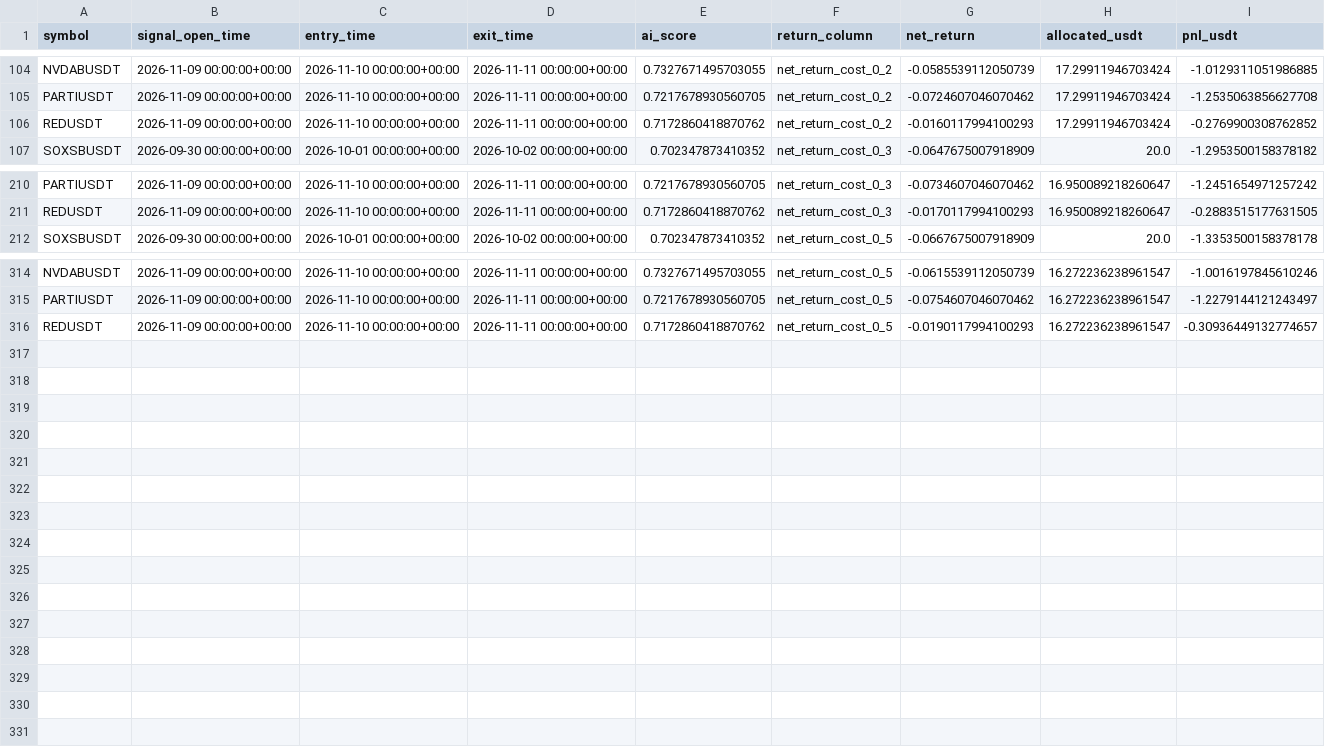
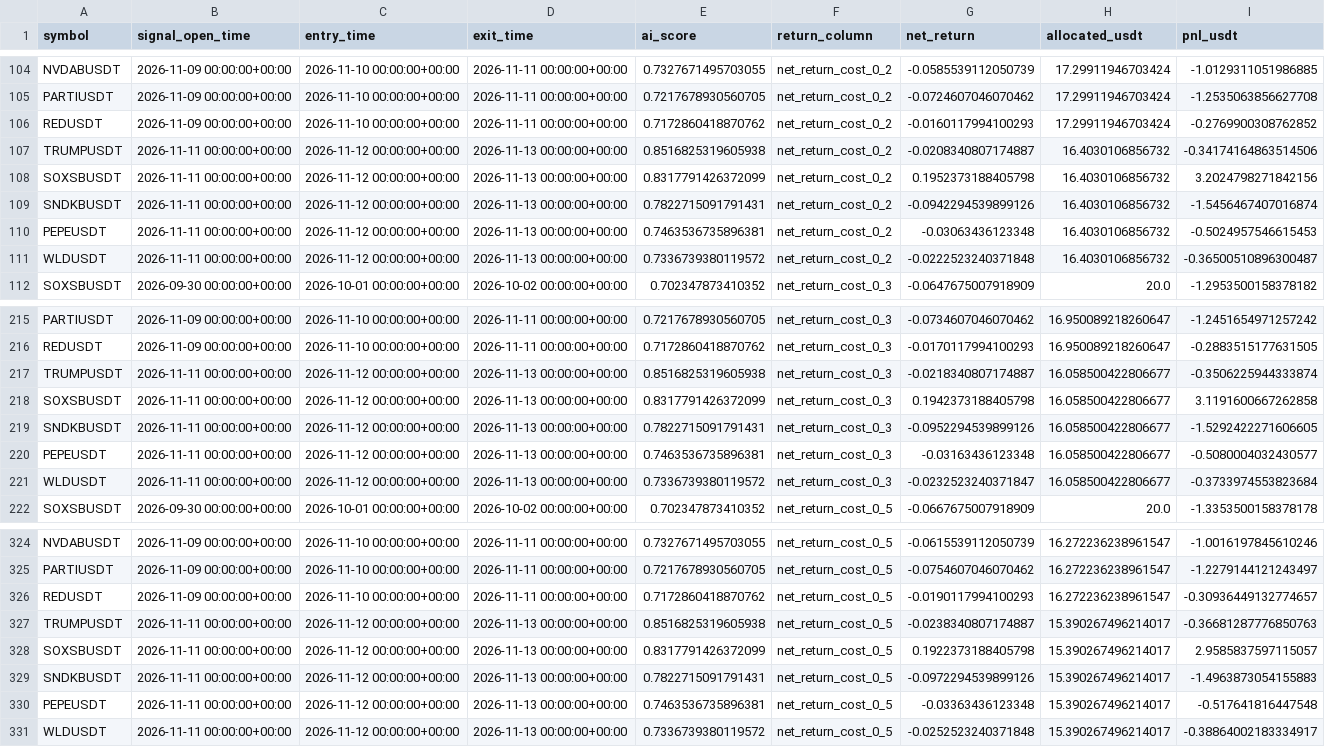
Before and after one commit to ISTATAM/CryptoAI-Online, a CSV file: paper_trading/performance_trades.csv, drawn as a sheet; only a part is shown, gaps mark what is left out; the diff names each change by its address in the sheet, - before the commit and + after, or states it on an @@ line.

```diff
--- a/paper_trading/performance_trades.csv
+++ b/paper_trading/performance_trades.csv
+row 107: TRUMPUSDT | 2026-11-11 00:00:00+00:00 | 2026-11-12 00:00:00+00:00 | 2026-11-13 00:00:00+00:00 | 0.8516825319605938 | net_return_cost_0_2 | -0.0208340807174887 | 16.4030106856732 | -0.34174164863514506
+row 108: SOXSBUSDT | 2026-11-11 00:00:00+00:00 | 2026-11-12 00:00:00+00:00 | 2026-11-13 00:00:00+00:00 | 0.8317791426372099 | net_return_cost_0_2 | 0.1952373188405798 | 16.4030106856732 | 3.2024798271842156
+row 109: SNDKBUSDT | 2026-11-11 00:00:00+00:00 | 2026-11-12 00:00:00+00:00 | 2026-11-13 00:00:00+00:00 | 0.7822715091791431 | net_return_cost_0_2 | -0.0942294539899126 | 16.4030106856732 | -1.5456467407016874
+row 110: PEPEUSDT | 2026-11-11 00:00:00+00:00 | 2026-11-12 00:00:00+00:00 | 2026-11-13 00:00:00+00:00 | 0.7463536735896381 | net_return_cost_0_2 | -0.03063436123348 | 16.4030106856732 | -0.5024957546615453
+row 111: WLDUSDT | 2026-11-11 00:00:00+00:00 | 2026-11-12 00:00:00+00:00 | 2026-11-13 00:00:00+00:00 | 0.7336739380119572 | net_return_cost_0_2 | -0.0222523240371848 | 16.4030106856732 | -0.36500510896300487
+row 217: TRUMPUSDT | 2026-11-11 00:00:00+00:00 | 2026-11-12 00:00:00+00:00 | 2026-11-13 00:00:00+00:00 | 0.8516825319605938 | net_return_cost_0_3 | -0.0218340807174887 | 16.058500422806677 | -0.3506225944333874
+row 218: SOXSBUSDT | 2026-11-11 00:00:00+00:00 | 2026-11-12 00:00:00+00:00 | 2026-11-13 00:00:00+00:00 | 0.8317791426372099 | net_return_cost_0_3 | 0.1942373188405798 | 16.058500422806677 | 3.1191600667262858
+row 219: SNDKBUSDT | 2026-11-11 00:00:00+00:00 | 2026-11-12 00:00:00+00:00 | 2026-11-13 00:00:00+00:00 | 0.7822715091791431 | net_return_cost_0_3 | -0.0952294539899126 | 16.058500422806677 | -1.5292422271606605
+row 220: PEPEUSDT | 2026-11-11 00:00:00+00:00 | 2026-11-12 00:00:00+00:00 | 2026-11-13 00:00:00+00:00 | 0.7463536735896381 | net_return_cost_0_3 | -0.03163436123348 | 16.058500422806677 | -0.5080004032430577
+row 221: WLDUSDT | 2026-11-11 00:00:00+00:00 | 2026-11-12 00:00:00+00:00 | 2026-11-13 00:00:00+00:00 | 0.7336739380119572 | net_return_cost_0_3 | -0.0232523240371847 | 16.058500422806677 | -0.3733974553823684
+row 327: TRUMPUSDT | 2026-11-11 00:00:00+00:00 | 2026-11-12 00:00:00+00:00 | 2026-11-13 00:00:00+00:00 | 0.8516825319605938 | net_return_cost_0_5 | -0.0238340807174887 | 15.390267496214017 | -0.36681287776850763
+row 328: SOXSBUSDT | 2026-11-11 00:00:00+00:00 | 2026-11-12 00:00:00+00:00 | 2026-11-13 00:00:00+00:00 | 0.8317791426372099 | net_return_cost_0_5 | 0.1922373188405798 | 15.390267496214017 | 2.9585837597115057
+row 329: SNDKBUSDT | 2026-11-11 00:00:00+00:00 | 2026-11-12 00:00:00+00:00 | 2026-11-13 00:00:00+00:00 | 0.7822715091791431 | net_return_cost_0_5 | -0.0972294539899126 | 15.390267496214017 | -1.4963873054155883
+row 330: PEPEUSDT | 2026-11-11 00:00:00+00:00 | 2026-11-12 00:00:00+00:00 | 2026-11-13 00:00:00+00:00 | 0.7463536735896381 | net_return_cost_0_5 | -0.03363436123348 | 15.390267496214017 | -0.517641816447548
+row 331: WLDUSDT | 2026-11-11 00:00:00+00:00 | 2026-11-12 00:00:00+00:00 | 2026-11-13 00:00:00+00:00 | 0.7336739380119572 | net_return_cost_0_5 | -0.0252523240371848 | 15.390267496214017 | -0.38864002183334917
```
Also changed, not shown: paper_trading/latest_scan.csv, paper_trading/signals.csv, 3 other files.
